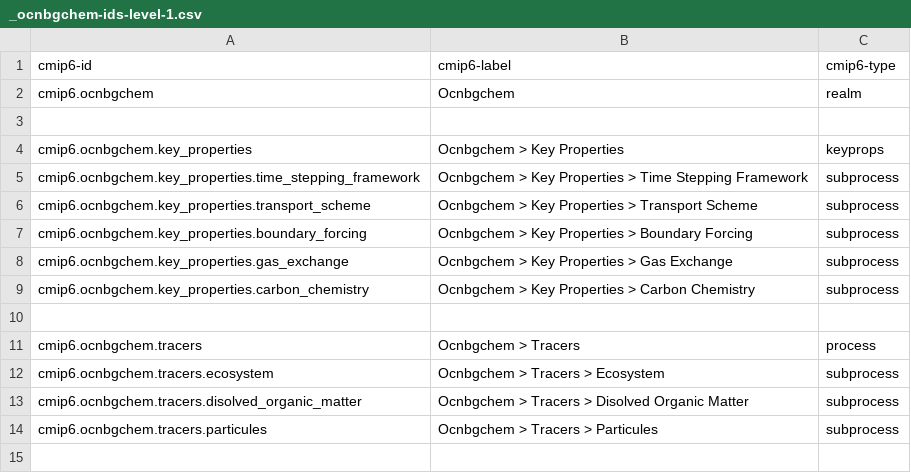
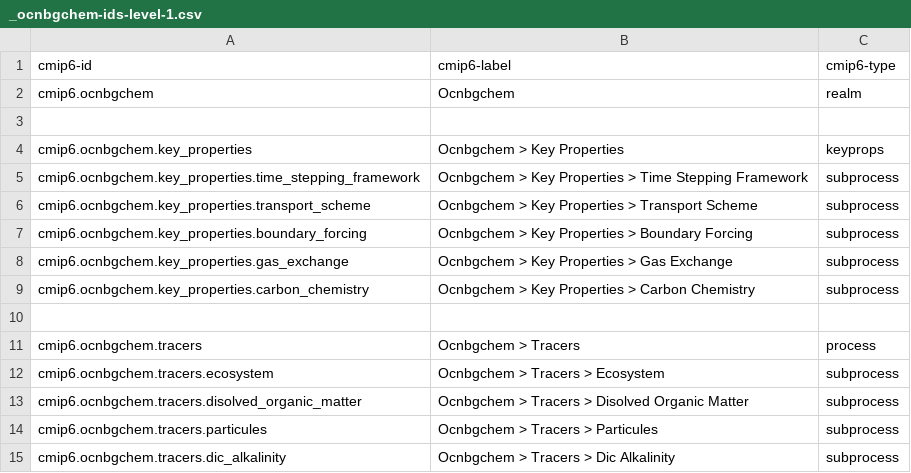
Before and after one commit to ES-DOC/cmip6-specializations-ocnbgchem, a CSV file: _ocnbgchem-ids-level-1.csv, drawn as a sheet; the diff names each change by its address in the sheet, - before the commit and + after, or states it on an @@ line.

```diff
--- a/_ocnbgchem-ids-level-1.csv
+++ b/_ocnbgchem-ids-level-1.csv
+row 15: cmip6.ocnbgchem.tracers.dic_alkalinity | Ocnbgchem > Tracers > Dic Alkalinity | subprocess
```
Also changed, not shown: _ocnbgchem-ids-level-3.csv, 3 other files.
